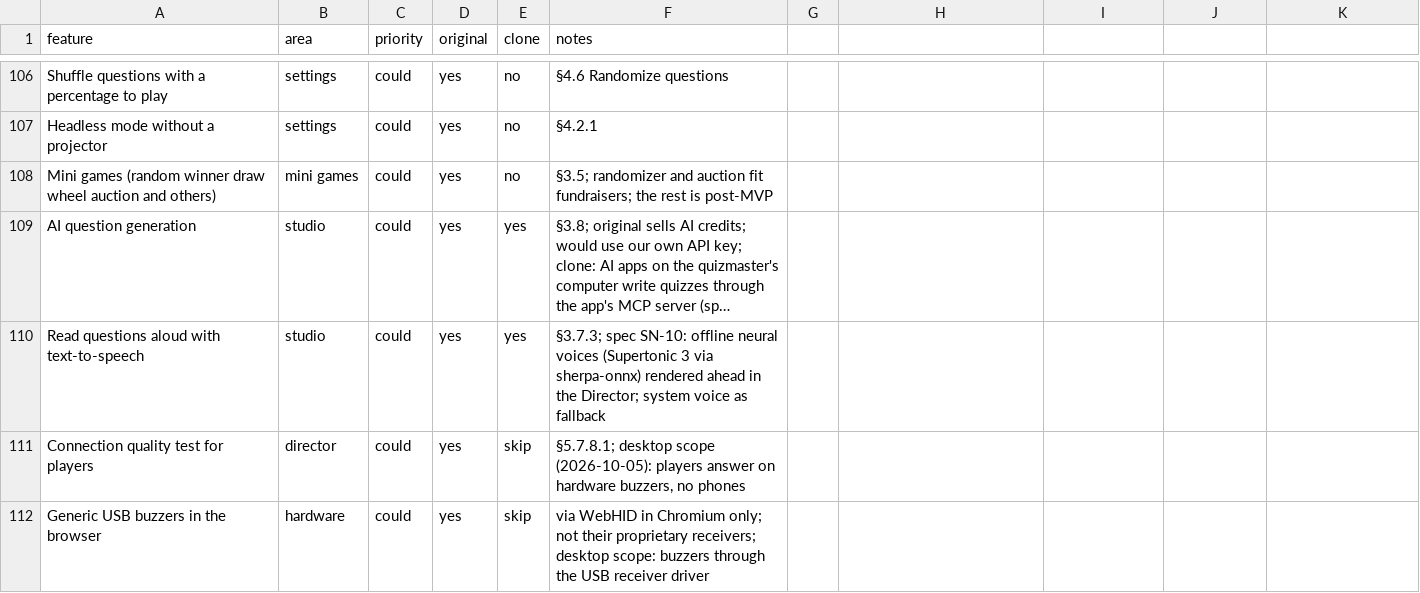
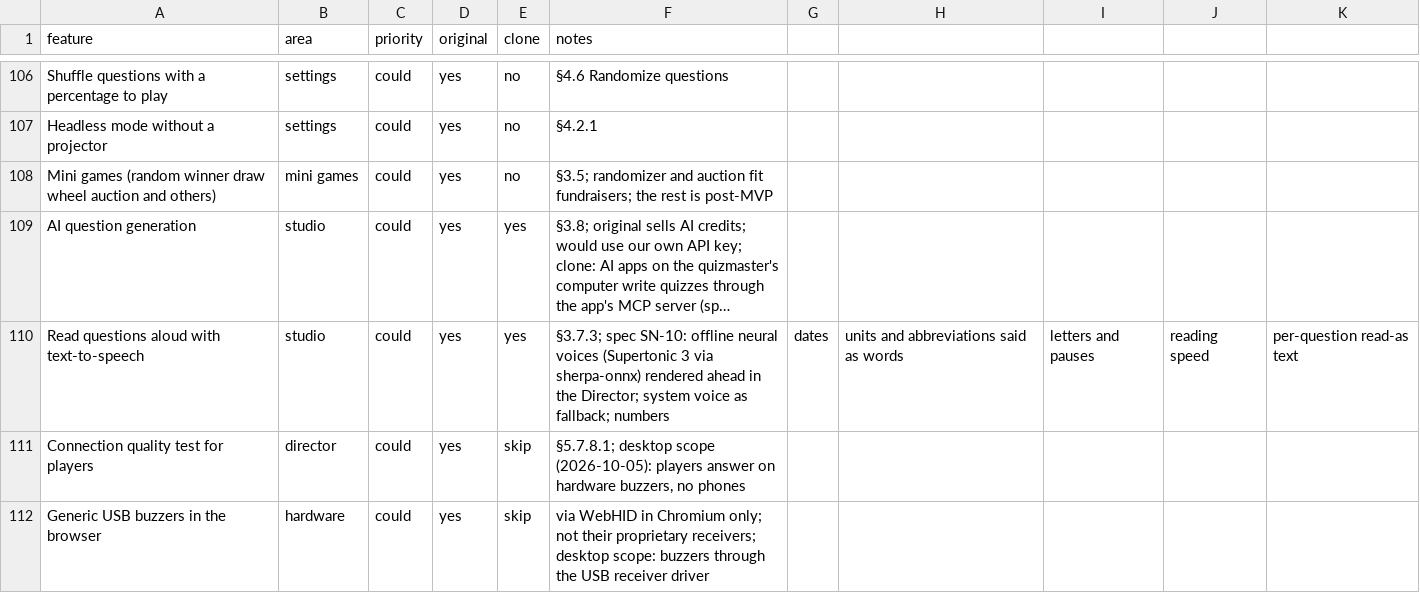
Before and after one commit to jakubkodajek/Buzzdome, a CSV file: replica/features.csv, drawn as a sheet; only a part is shown, gaps mark what is left out; long unchanged cells end in …; the diff names each change by its address in the sheet, - before the commit and + after, or states it on an @@ line.

```diff
--- a/replica/features.csv
+++ b/replica/features.csv
-F110 (notes): …voice as fallback
+F110 (notes): …voice as fallback; numbers
-G110: (empty)
+G110: dates
-H110: (empty)
+H110: units and abbreviations said as words
-I110: (empty)
+I110: letters and pauses
-J110: (empty)
+J110: reading speed
-K110: (empty)
+K110: per-question read-as text
```
Also changed, not shown: 4 other files.
